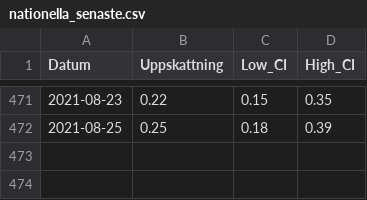
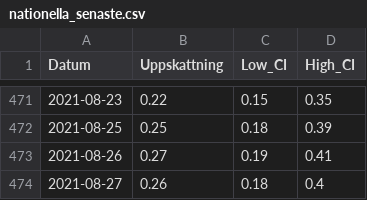
Before and after one commit to csss-resultat/openData, a CSV file: datasets/nationella_senaste.csv, drawn as a sheet; only a part is shown, gaps mark what is left out; the diff names each change by its address in the sheet, - before the commit and + after, or states it on an @@ line.

```diff
--- a/datasets/nationella_senaste.csv
+++ b/datasets/nationella_senaste.csv
+row 473: 2021-08-26 | 0.27 | 0.19 | 0.41
+row 474: 2021-08-27 | 0.26 | 0.18 | 0.4
```
Also changed, not shown: datasets/lan_senaste.csv.
